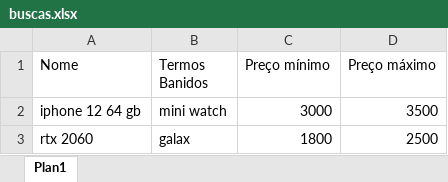
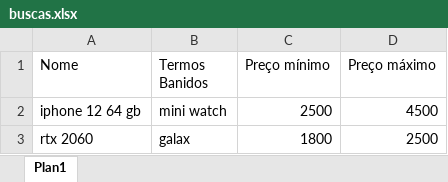
Before and after one commit to RaphaelAlcantara/TCC, an Excel workbook: buscas.xlsx, sheet Plan1, drawn as a sheet; values as stored, in another font and other column widths than the file's, no borders; the diff names each change by its address in the sheet, - before the commit and + after, or states it on an @@ line.

```diff
--- a/buscas.xlsx (sheet Plan1)
+++ b/buscas.xlsx (sheet Plan1)
-C2 (Preço mínimo): 3000
+C2 (Preço mínimo): 2500
-D2 (Preço máximo): 3500
+D2 (Preço máximo): 4500
```
Also changed, not shown: Ofertas.xlsx, 1 other file.
